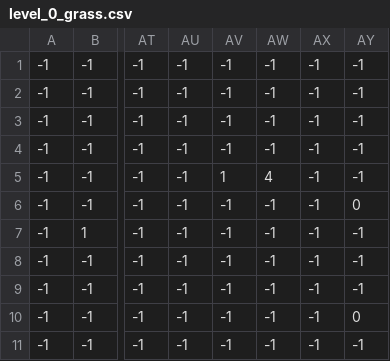
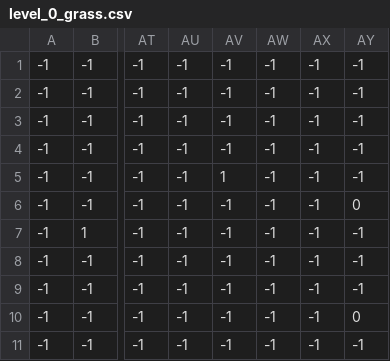
Before and after one commit to RobertCarrUTA/Pirate-Platformer, a CSV file: levels/0/level_0_grass.csv, drawn as a sheet; only a part is shown, gaps mark what is left out; the diff names each change by its address in the sheet, - before the commit and + after, or states it on an @@ line.

```diff
--- a/levels/0/level_0_grass.csv
+++ b/levels/0/level_0_grass.csv
-AW5: 4
+AW5: -1
```
Also changed, not shown: levels/0/level_0_background_palms.csv, levels/0/level_0_constraints.csv, 5 other files.
